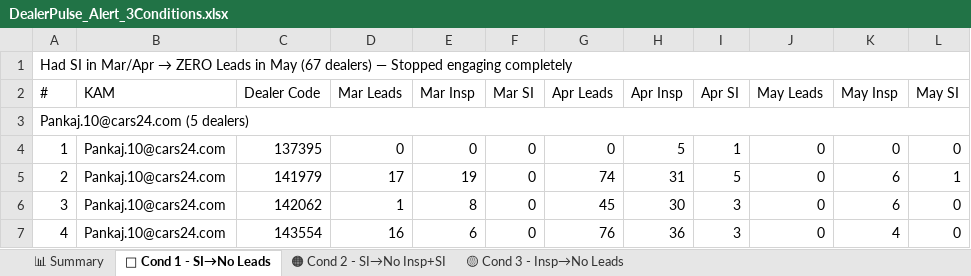
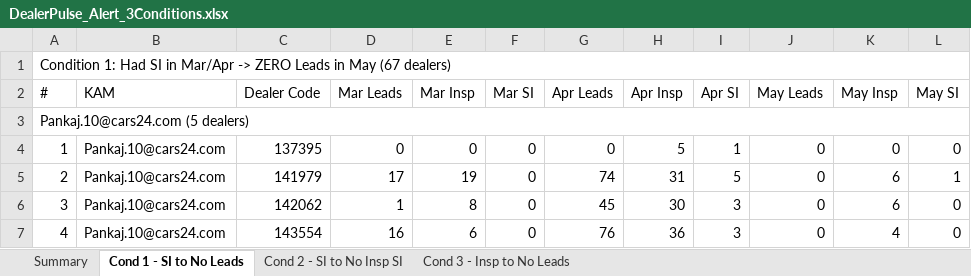
Before and after one commit to rishabhmalhotra1-svg/Dealer-Pulse-AI, an Excel workbook: DealerPulse_Alert_3Conditions.xlsx, sheet Cond 1 - SI to No Leads, drawn as a sheet; only a part is shown; values as stored, in another font and other column widths than the file's, no cell formats; the diff names each change by its address in the sheet, - before the commit and + after, or states it on an @@ line.

```diff
--- a/DealerPulse_Alert_3Conditions.xlsx (sheet Cond 1 - SI to No Leads)
+++ b/DealerPulse_Alert_3Conditions.xlsx (sheet Cond 1 - SI to No Leads)
-sheet tab: 📊 Summary
+sheet tab: Summary
-sheet tab: 🔴 Cond 1 - SI→No Leads
+sheet tab: Cond 1 - SI to No Leads
-sheet tab: 🟠 Cond 2 - SI→No Insp+SI
+sheet tab: Cond 2 - SI to No Insp SI
-sheet tab: 🟡 Cond 3 - Insp→No Leads
+sheet tab: Cond 3 - Insp to No Leads
@@ A1 (#): Had SI in Mar/Apr → ZERO Leads in May (67 dealers) — Stopped engaging completely → Condition 1: Had SI in Mar/Apr -> ZERO Leads in May (67 dealers) @@
```
Also changed, not shown: sheet Summary, sheet Cond 2 - SI to No Insp SI, sheet Cond 3 - Insp to No Leads, cell formats.
